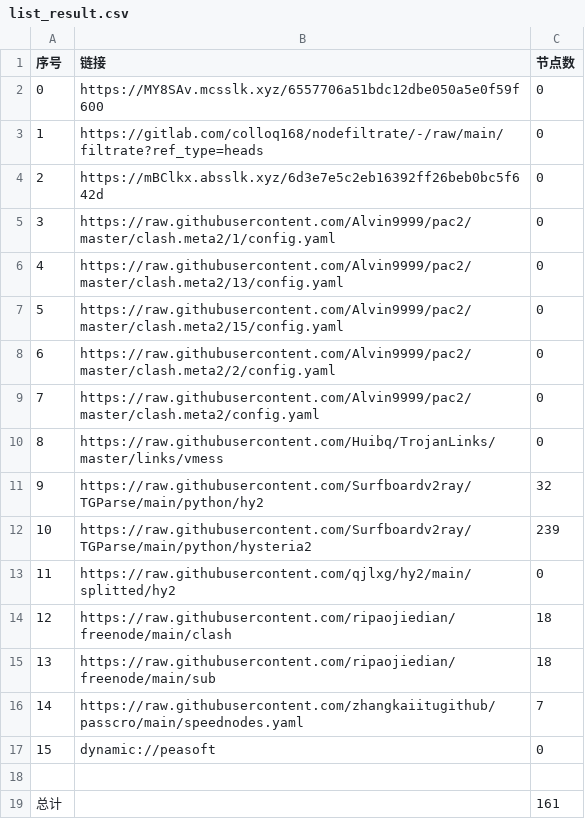
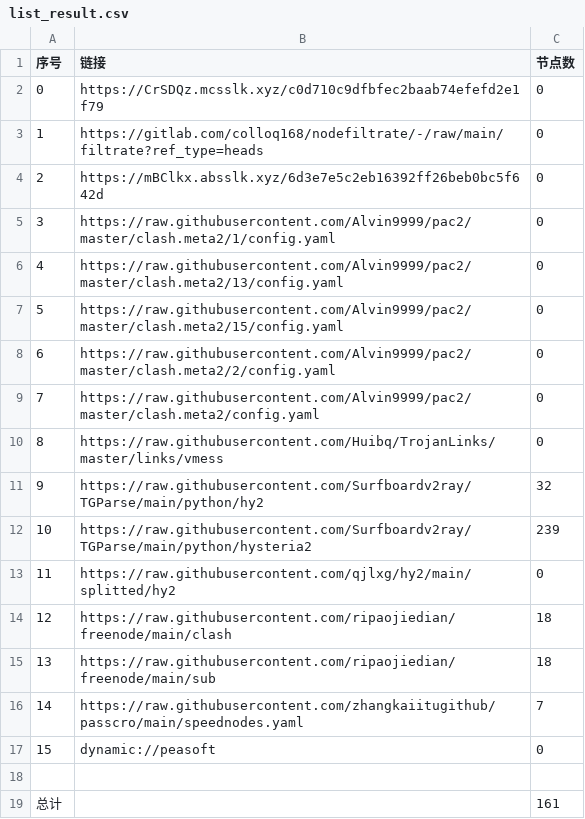
Before and after one commit to aqswaqsw/-dl, a CSV file: list_result.csv, drawn as a sheet.

```diff
--- a/list_result.csv
+++ b/list_result.csv
@@ -1,3 +1,3 @@
 序号,链接,节点数
-0,https://MY8SAv.mcsslk.xyz/6557706a51bdc12dbe050a5e0f59f600,0
+0,https://CrSDQz.mcsslk.xyz/c0d710c9dfbfec2baab74efefd2e1f79,0
 1,https://gitlab.com/colloq168/nodefiltrate/-/raw/main/filtrate?ref_type=heads,0
```
Also changed, not shown: 14 other files.
